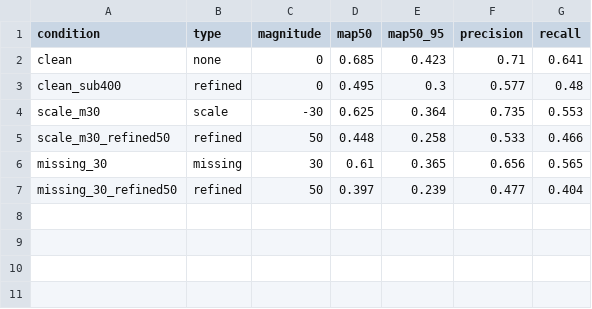
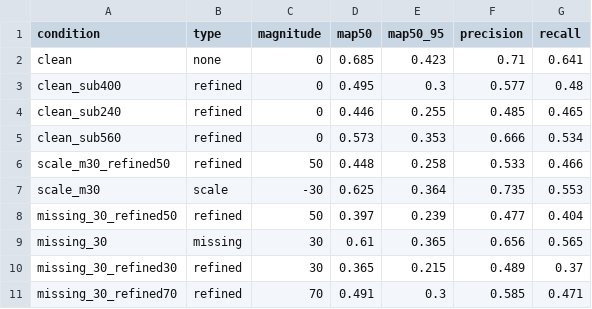
Before and after one commit to Seongwonp/AIDA, a CSV file: backend/app/data/metrics_mc_nested_n800.csv, drawn as a sheet.

```diff
--- a/backend/app/data/metrics_mc_nested_n800.csv
+++ b/backend/app/data/metrics_mc_nested_n800.csv
@@ -3,5 +3,9 @@ clean,none,0,0.685,0.423,0.71,0.641
 clean_sub400,refined,0,0.495,0.3,0.577,0.48
+clean_sub240,refined,0,0.446,0.255,0.485,0.465
+clean_sub560,refined,0,0.573,0.353,0.666,0.534
+scale_m30_refined50,refined,50,0.448,0.258,0.533,0.466
 scale_m30,scale,-30,0.625,0.364,0.735,0.553
-scale_m30_refined50,refined,50,0.448,0.258,0.533,0.466
+missing_30_refined50,refined,50,0.397,0.239,0.477,0.404
 missing_30,missing,30,0.61,0.365,0.656,0.565
-missing_30_refined50,refined,50,0.397,0.239,0.477,0.404
+missing_30_refined30,refined,30,0.365,0.215,0.489,0.37
+missing_30_refined70,refined,70,0.491,0.3,0.585,0.471
```
Also changed, not shown: backend/app/data/metrics_mc_nested.csv, 4 other files.
